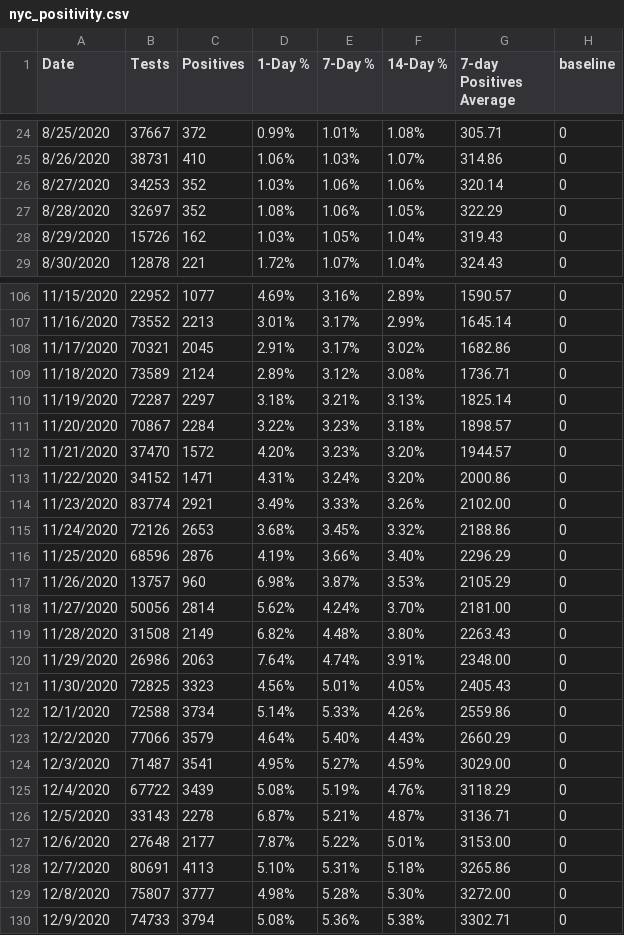
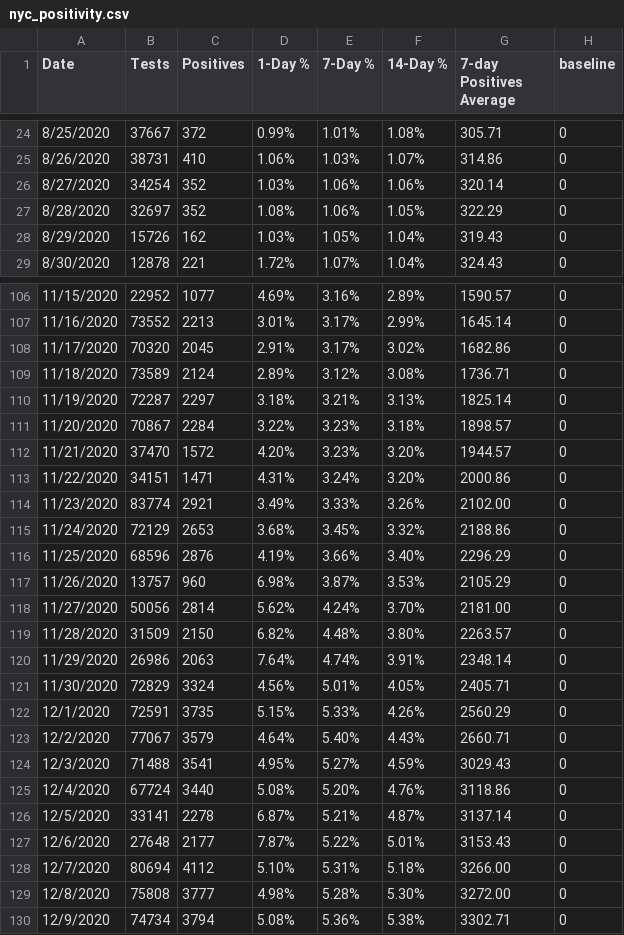
Before and after one commit to violettracker/nyutracker, a CSV file: dynamic/nyc_positivity.csv, drawn as a sheet; only a part is shown, gaps mark what is left out; the diff covers the shown part only.

```diff
--- a/dynamic/nyc_positivity.csv
+++ b/dynamic/nyc_positivity.csv
@@ -25,3 +25,3 @@ Date,Tests,Positives,1-Day %,7-Day %,14-Day %,7-day Positives Average,baseline
 8/26/2020,38731,410,1.06%,1.03%,1.07%,314.86,0
-8/27/2020,34253,352,1.03%,1.06%,1.06%,320.14,0
+8/27/2020,34254,352,1.03%,1.06%,1.06%,320.14,0
 8/28/2020,32697,352,1.08%,1.06%,1.05%,322.29,0
@@ -107,3 +107,3 @@ Date,Tests,Positives,1-Day %,7-Day %,14-Day %,7-day Positives Average,baseline
 11/16/2020,73552,2213,3.01%,3.17%,2.99%,1645.14,0
-11/17/2020,70321,2045,2.91%,3.17%,3.02%,1682.86,0
+11/17/2020,70320,2045,2.91%,3.17%,3.02%,1682.86,0
 11/18/2020,73589,2124,2.89%,3.12%,3.08%,1736.71,0
@@ -112,5 +112,5 @@ Date,Tests,Positives,1-Day %,7-Day %,14-Day %,7-day Positives Average,baseline
 11/21/2020,37470,1572,4.20%,3.23%,3.20%,1944.57,0
-11/22/2020,34152,1471,4.31%,3.24%,3.20%,2000.86,0
+11/22/2020,34151,1471,4.31%,3.24%,3.20%,2000.86,0
 11/23/2020,83774,2921,3.49%,3.33%,3.26%,2102.00,0
-11/24/2020,72126,2653,3.68%,3.45%,3.32%,2188.86,0
+11/24/2020,72129,2653,3.68%,3.45%,3.32%,2188.86,0
 11/25/2020,68596,2876,4.19%,3.66%,3.40%,2296.29,0
@@ -118,13 +118,13 @@ Date,Tests,Positives,1-Day %,7-Day %,14-Day %,7-day Positives Average,baseline
 11/27/2020,50056,2814,5.62%,4.24%,3.70%,2181.00,0
-11/28/2020,31508,2149,6.82%,4.48%,3.80%,2263.43,0
-11/29/2020,26986,2063,7.64%,4.74%,3.91%,2348.00,0
-11/30/2020,72825,3323,4.56%,5.01%,4.05%,2405.43,0
-12/1/2020,72588,3734,5.14%,5.33%,4.26%,2559.86,0
-12/2/2020,77066,3579,4.64%,5.40%,4.43%,2660.29,0
-12/3/2020,71487,3541,4.95%,5.27%,4.59%,3029.00,0
-12/4/2020,67722,3439,5.08%,5.19%,4.76%,3118.29,0
-12/5/2020,33143,2278,6.87%,5.21%,4.87%,3136.71,0
-12/6/2020,27648,2177,7.87%,5.22%,5.01%,3153.00,0
-12/7/2020,80691,4113,5.10%,5.31%,5.18%,3265.86,0
-12/8/2020,75807,3777,4.98%,5.28%,5.30%,3272.00,0
-12/9/2020,74733,3794,5.08%,5.36%,5.38%,3302.71,0
+11/28/2020,31509,2150,6.82%,4.48%,3.80%,2263.57,0
+11/29/2020,26986,2063,7.64%,4.74%,3.91%,2348.14,0
+11/30/2020,72829,3324,4.56%,5.01%,4.05%,2405.71,0
+12/1/2020,72591,3735,5.15%,5.33%,4.26%,2560.29,0
+12/2/2020,77067,3579,4.64%,5.40%,4.43%,2660.71,0
+12/3/2020,71488,3541,4.95%,5.27%,4.59%,3029.43,0
+12/4/2020,67724,3440,5.08%,5.20%,4.76%,3118.86,0
+12/5/2020,33141,2278,6.87%,5.21%,4.87%,3137.14,0
+12/6/2020,27648,2177,7.87%,5.22%,5.01%,3153.43,0
+12/7/2020,80694,4112,5.10%,5.31%,5.18%,3266.00,0
+12/8/2020,75808,3777,4.98%,5.28%,5.30%,3272.00,0
+12/9/2020,74734,3794,5.08%,5.36%,5.38%,3302.71,0
```
Also changed, not shown: 1 added row and 137 edited cells elsewhere in this file, dynamic/nyc_positivity_zip.csv, dynamic/nyu_bycampus_tests.csv, 6 other files.
